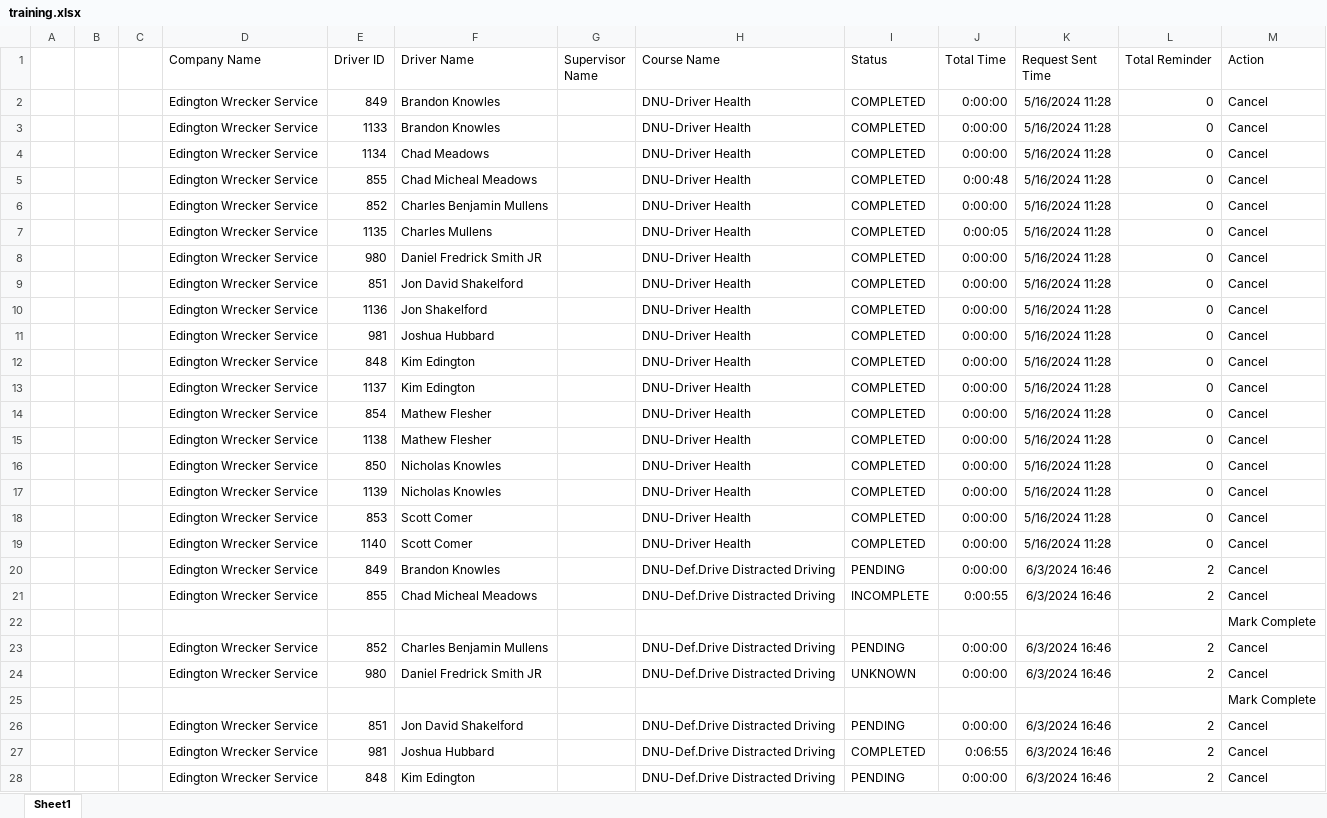
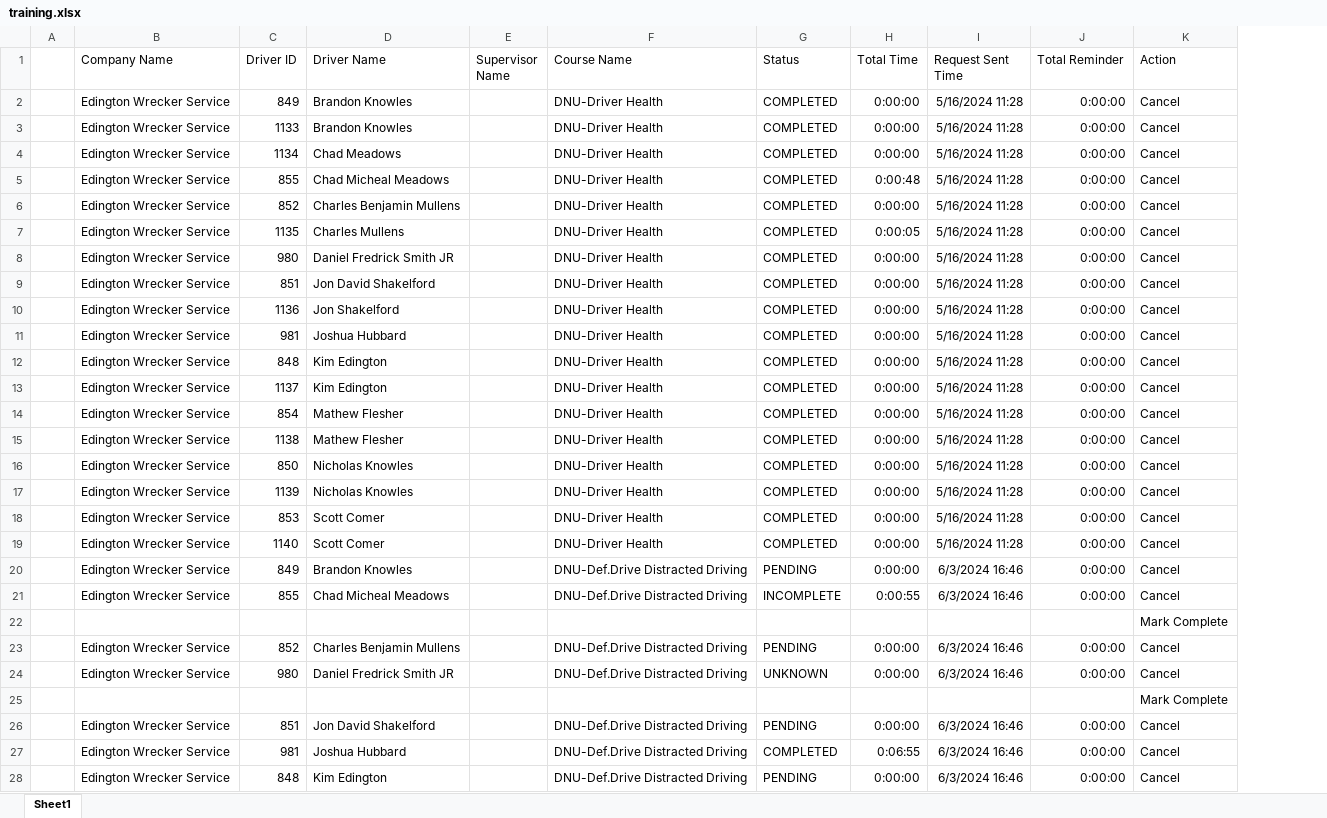
Before and after one commit to jmullins-DEN/Edingtons, an Excel workbook: training.xlsx, sheet Sheet1, drawn as a sheet; only a part is shown; values as stored, in another font and other column widths than the file's, no borders; removed rows and columns are numbered as before the commit, all else as after; the diff covers the shown part only; the diff names each change by its address in the sheet, - before the commit and + after, or states it on an @@ line.

Commit message:
Weekly data update: training.xlsx

```diff
--- a/training.xlsx (sheet Sheet1)
+++ b/training.xlsx (sheet Sheet1)
-column B, empty
-column C, empty
-J2:J19 (Total Reminder): 0
+J2:J19 (Total Reminder): 0:00:00
-J20:J21 (Total Reminder): 2
+J20:J21 (Total Reminder): 0:00:00
-J23:J24 (Total Reminder): 2
+J23:J24 (Total Reminder): 0:00:00
-J26:J28 (Total Reminder): 2
+J26:J28 (Total Reminder): 0:00:00
```
Also changed, not shown: 259 edited cells elsewhere in this sheet.
